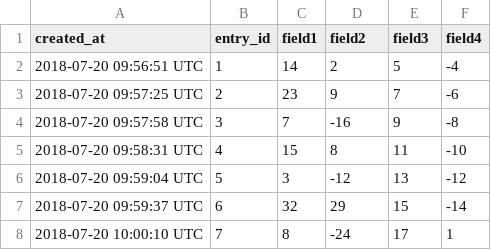
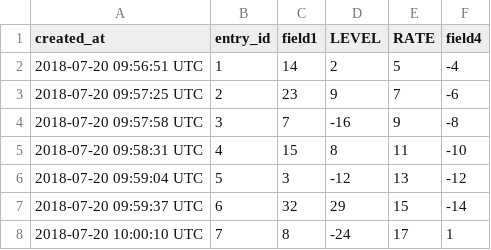
Before and after one commit to M-cheetah/LARA, a CSV file: Data_Created.csv, drawn as a sheet; only a part is shown.

Commit message:
Update Data_Created.csv

```diff
--- a/Data_Created.csv
+++ b/Data_Created.csv
@@ -1,2 +1,2 @@
-created_at,entry_id,field1,field2,field3,field4
+created_at,entry_id,field1,LEVEL,RATE,field4
 2018-07-20 09:56:51 UTC,1,14,2,5,-4
```
